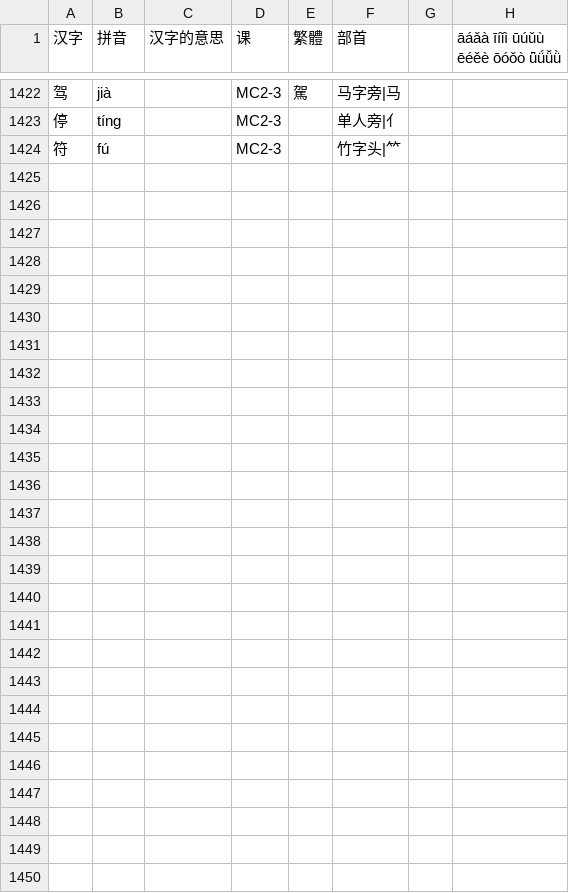
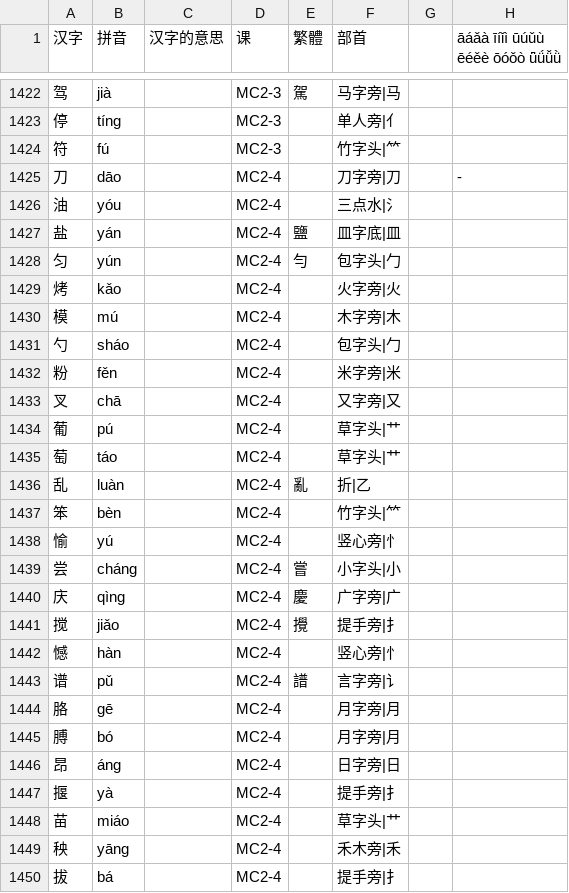
Before and after one commit to jdwebdev/chinois, a TSV file: tsv/NZH - 当代中文 汉字.tsv, drawn as a sheet; only a part is shown, gaps mark what is left out.

```diff
--- a/tsv/NZH - 当代中文 汉字.tsv
+++ b/tsv/NZH - 当代中文 汉字.tsv
@@ -1424 +1424,27 @@
 符	fú		MC2-3		竹字头|⺮		
+刀	dāo		MC2-4		刀字旁|刀		-
+油	yóu		MC2-4		三点水|氵		
+盐	yán		MC2-4	鹽	皿字底|皿		
+匀	yún		MC2-4	勻	包字头|勹		
+烤	kǎo		MC2-4		火字旁|火		
+模	mú		MC2-4		木字旁|木		
+勺	sháo		MC2-4		包字头|勹		
+粉	fěn		MC2-4		米字旁|米		
+叉	chā		MC2-4		又字旁|又		
+葡	pú		MC2-4		草字头|艹		
+萄	táo		MC2-4		草字头|艹		
+乱	luàn		MC2-4	亂	折|乙		
+笨	bèn		MC2-4		竹字头|⺮		
+愉	yú		MC2-4		竖心旁|忄		
+尝	cháng		MC2-4	嘗	小字头|小		
+庆	qìng		MC2-4	慶	广字旁|广		
+搅	jiǎo		MC2-4	攪	提手旁|扌		
+憾	hàn		MC2-4		竖心旁|忄		
+谱	pǔ		MC2-4	譜	言字旁|讠		
+胳	gē		MC2-4		月字旁|月		
+膊	bó		MC2-4		月字旁|月		
+昂	áng		MC2-4		日字旁|日		
+揠	yà		MC2-4		提手旁|扌		
+苗	miáo		MC2-4		草字头|艹		
+秧	yāng		MC2-4		禾木旁|禾		
+拔	bá		MC2-4		提手旁|扌		
```
Also changed, not shown: 3 other files.
